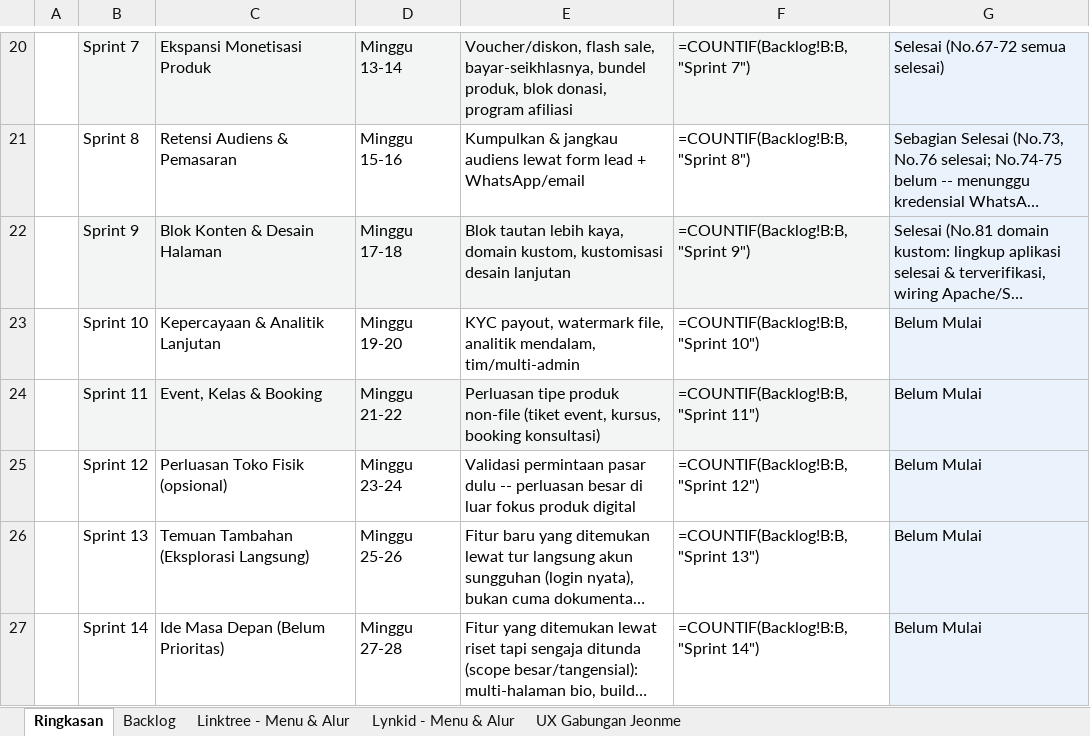
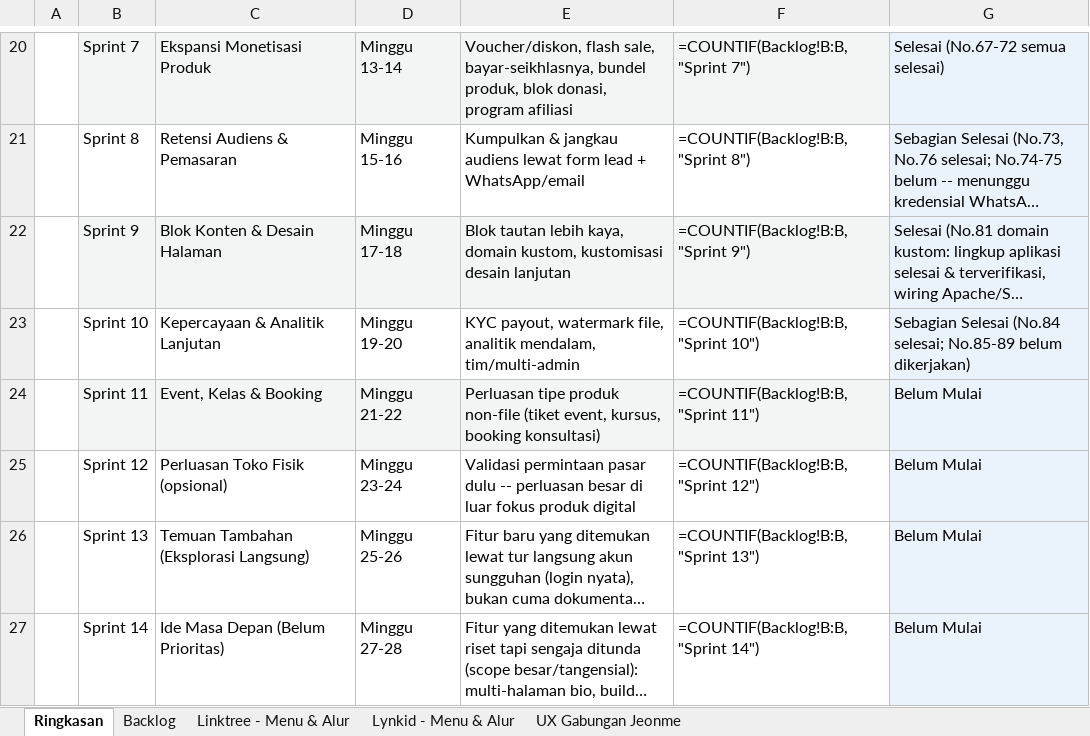
Before and after one commit to Ijeon-Corp/JeonMe, an Excel workbook: docs/Rencana-Sprint-Jeonme.xlsx, sheet Ringkasan, drawn as a sheet; only a part is shown, gaps mark what is left out; long unchanged cells end in …; values as stored, in another font and other column widths than the file's, no borders; formulas without a stored value are shown as written; the diff names each change by its address in the sheet, - before the commit and + after, or states it on an @@ line.

```diff
--- a/docs/Rencana-Sprint-Jeonme.xlsx (sheet Ringkasan)
+++ b/docs/Rencana-Sprint-Jeonme.xlsx (sheet Ringkasan)
-G23: Belum Mulai
+G23: Sebagian Selesai (No.84 selesai; No.85-89 belum dikerjakan)
```
Also changed, not shown: sheet Backlog, 15 other files.
